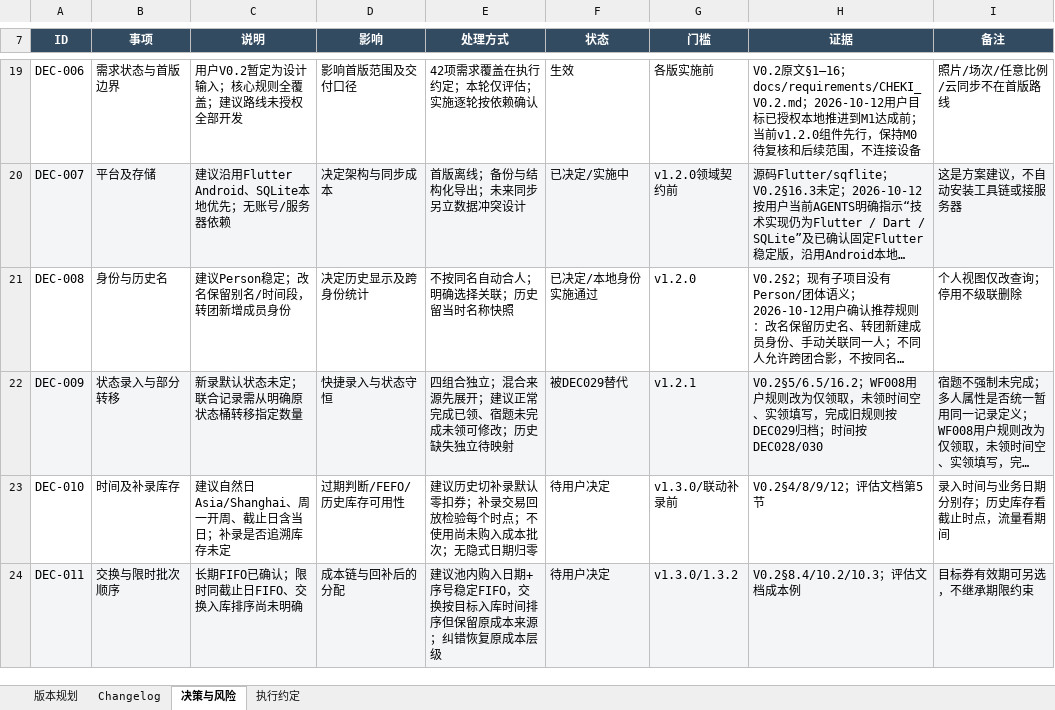
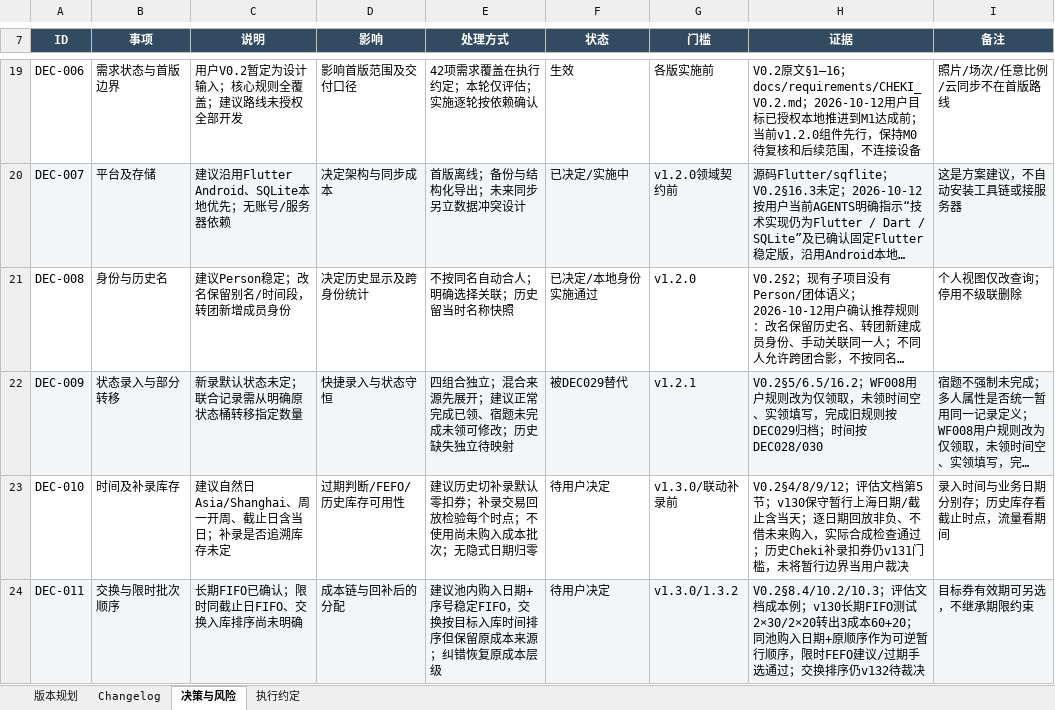
Before and after one commit to Seniorious66/count_tools, an Excel workbook: outputs/workflow-20261011/CountTools-MasterSheet.xlsx, sheet 决策与风险, drawn as a sheet; only a part is shown, gaps mark what is left out; long unchanged cells end in …; values as stored, in another font and other column widths than the file's, no borders; conditional formats not drawn; the diff covers the shown part only; the diff names each change by its address in the sheet, - before the commit and + after, or states it on an @@ line.

```diff
--- a/outputs/workflow-20261011/CountTools-MasterSheet.xlsx (sheet 决策与风险)
+++ b/outputs/workflow-20261011/CountTools-MasterSheet.xlsx (sheet 决策与风险)
-H23 (证据): …档第5节
+H23 (证据): …档第5节；v130保守暂行上海日期/截止含当天；逐日期回放非负、不借未来购入，实际合成检查通过；历史Cheki补录扣券仍v131门槛，未将暂行边界当用户裁决
-H24 (证据): …本例
+H24 (证据): …本例；v130长期FIFO测试2×30/2×20转出3成本60+20；同池购入日期+原顺序作为可逆暂行顺序，限时FEFO建议/过期手选通过；交换排序仍v132待裁决
```
Also changed, not shown: 1 added row and 5 edited cells elsewhere in this sheet, sheet 执行约定, sheet Changelog, sheet 版本规划, 26 other files.
